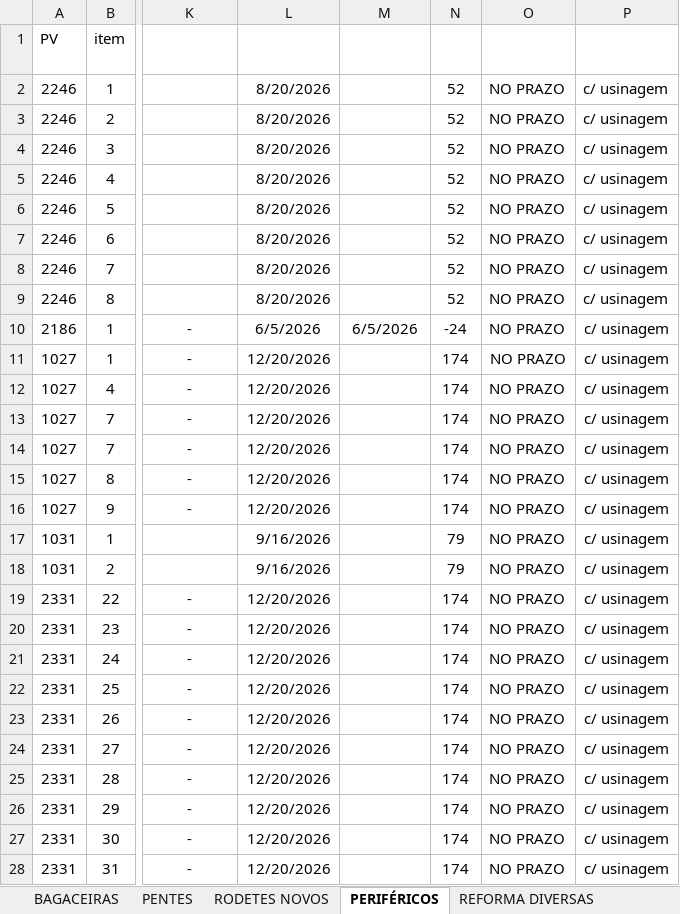
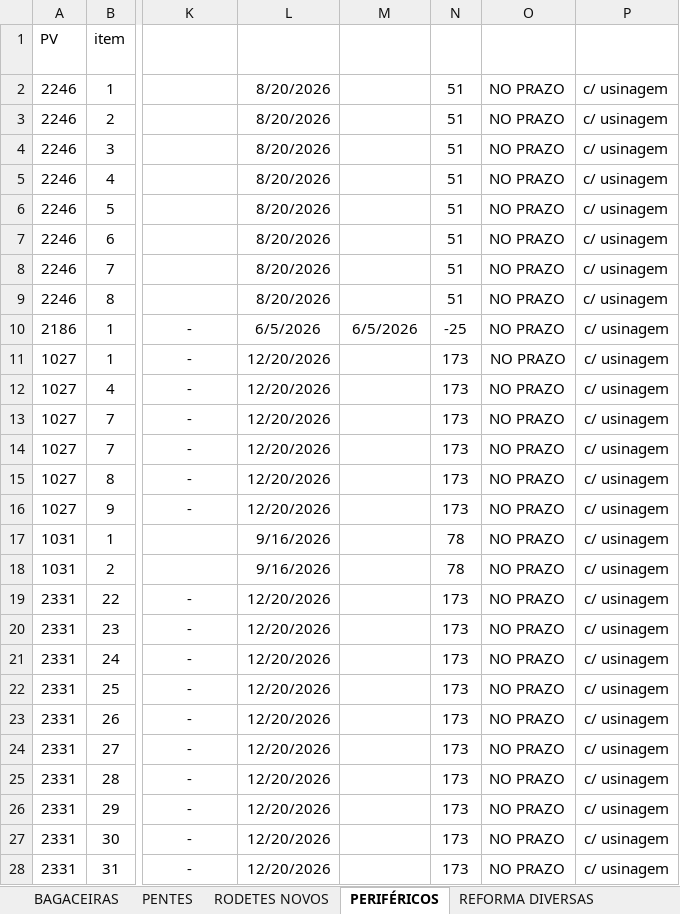
Before and after one commit to marcelodilena/carteira_prod, an Excel workbook: dados.xlsx, sheet PERIFÉRICOS, drawn as a sheet; only a part is shown, gaps mark what is left out; values as stored, in another font and other column widths than the file's, no borders; table styles not drawn; the diff covers the shown part only; the diff names each change by its address in the sheet, - before the commit and + after, or states it on an @@ line.

```diff
--- a/dados.xlsx (sheet PERIFÉRICOS)
+++ b/dados.xlsx (sheet PERIFÉRICOS)
-N2:N9 (Falta Dias): 52
+N2:N9 (Falta Dias): 51
-N10 (Falta Dias): -24
+N10 (Falta Dias): -25
-N11:N16 (Falta Dias): 174
+N11:N16 (Falta Dias): 173
-N17:N18 (Falta Dias): 79
+N17:N18 (Falta Dias): 78
-N19:N28 (Falta Dias): 174
+N19:N28 (Falta Dias): 173
```
Also changed, not shown: 61 edited cells elsewhere in this sheet, sheet BAGACEIRAS, sheet CAMISAS, sheet PENTES, sheet RODETES NOVOS, other sheet tabs, hidden cells, 1 other file.
